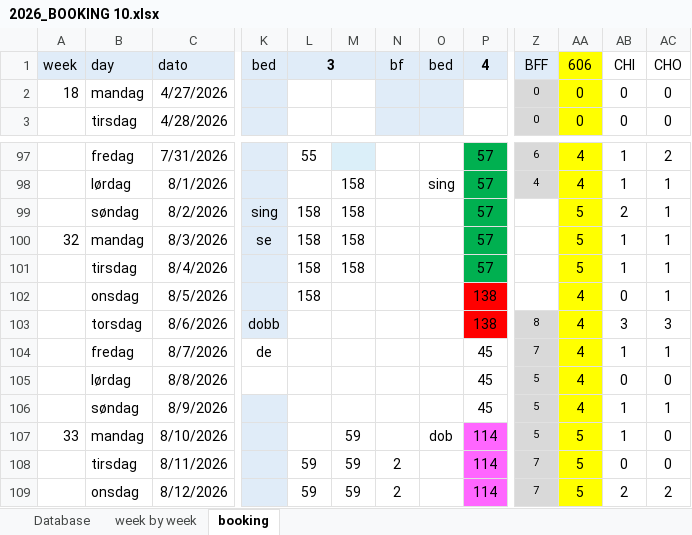
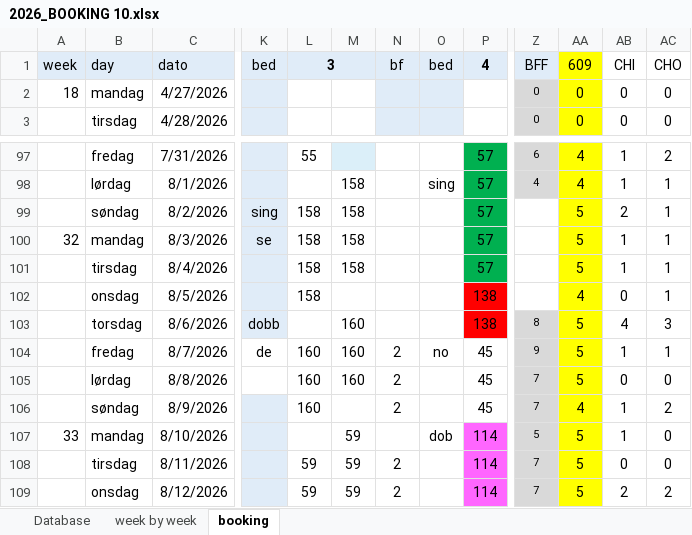
Before and after one commit to Hammerknuden/HK-portal-20, an Excel workbook: data/2026_BOOKING 10.xlsx, sheet booking, drawn as a sheet; only a part is shown, gaps mark what is left out; values as stored, in another font and other column widths than the file's, no borders; the diff names each change by its address in the sheet, - before the commit and + after, or states it on an @@ line.

Commit message:
excel update

```diff
--- a/data/2026_BOOKING 10.xlsx (sheet booking)
+++ b/data/2026_BOOKING 10.xlsx (sheet booking)
-AA1: 606
+AA1: 609
-M103:M105: (empty)
+M103:M105: 160
-AA103:AA105: 4
+AA103:AA105: 5
-AB103: 3
+AB103: 4
-L104:L106: (empty)
+L104:L106: 160
-N104:N106: (empty)
+N104:N106: 2
-O104: (empty)
+O104: no
-Z104: 7
+Z104: 9
-Z105:Z106: 5
+Z105:Z106: 7
-AC106: 1
+AC106: 2
```
Also changed, not shown: sheet Database, sheet week by week, charts or pictures.
